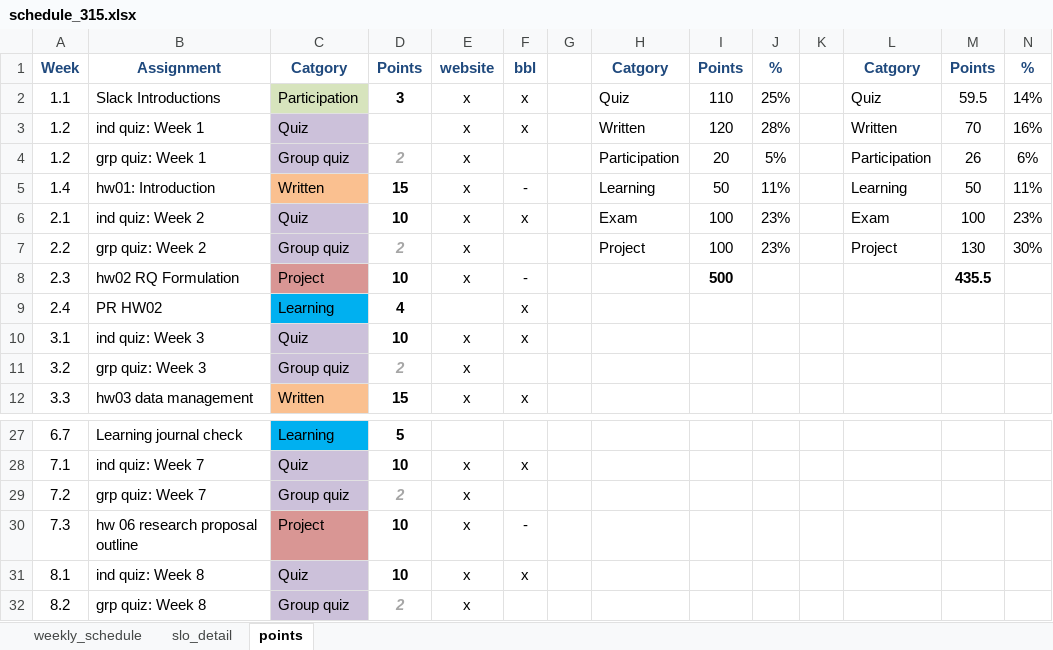
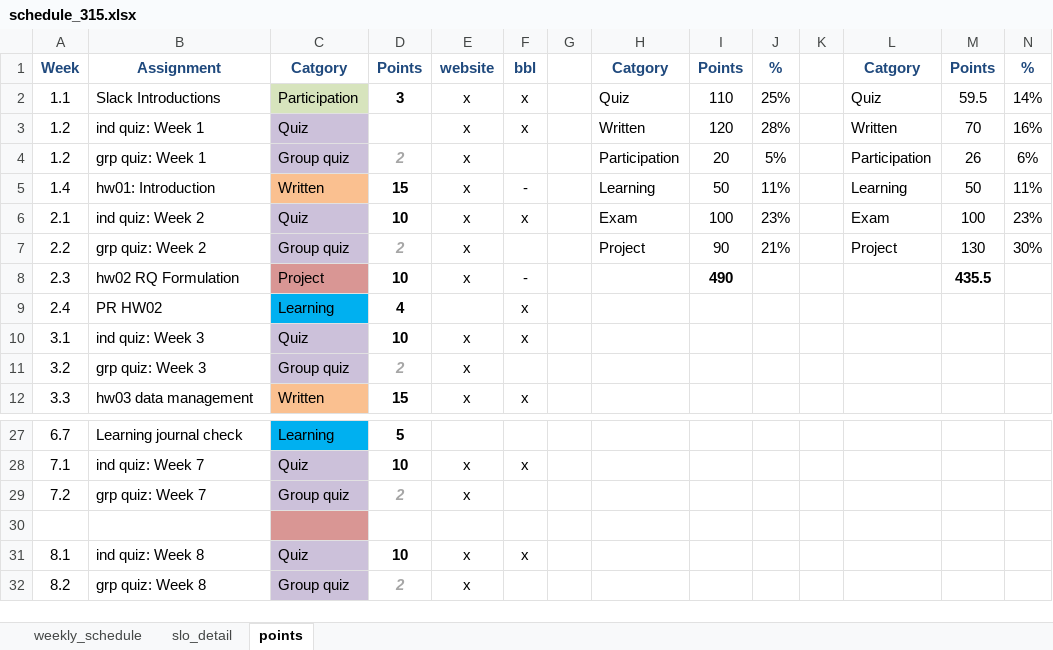
Before and after one commit to norcalbiostat/MATH315, an Excel workbook: schedule_315.xlsx, sheet points, drawn as a sheet; only a part is shown, gaps mark what is left out; values as stored, in another font and other column widths than the file's, no borders; conditional formats not drawn; rows hold the shown columns only; the diff names each change by its address in the sheet, - before the commit and + after, or states it on an @@ line.

```diff
--- a/schedule_315.xlsx (sheet points)
+++ b/schedule_315.xlsx (sheet points)
-I7: 100
+I7: 90
-J7: 23%
+J7: 21%
-I8: 500
+I8: 490
-row 30: 7.3 | hw 06 research proposal outline | Project | 10 | x | -
+row 30: (empty)
```
Also changed, not shown: sheet weekly_schedule, sheet slo_detail, 24 other files.
